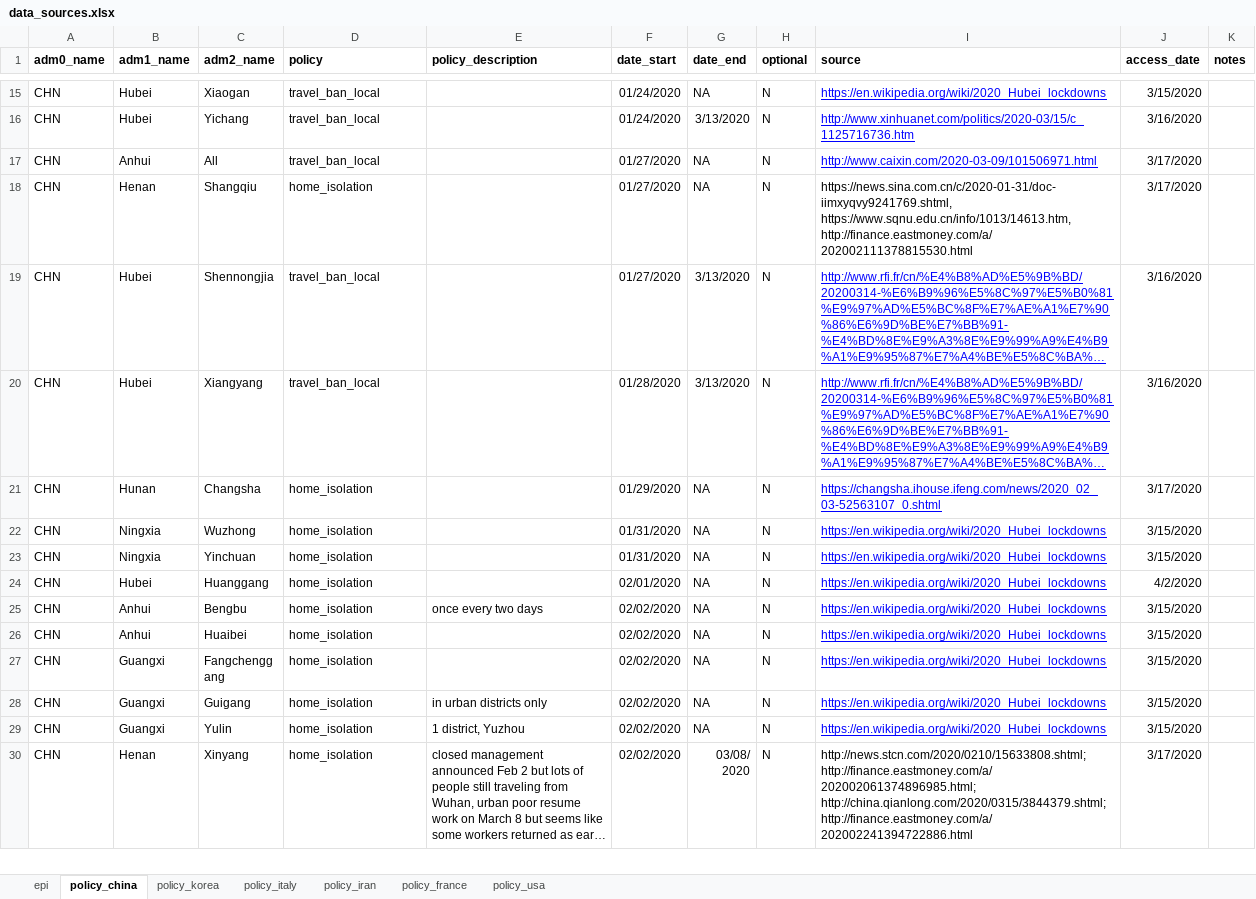
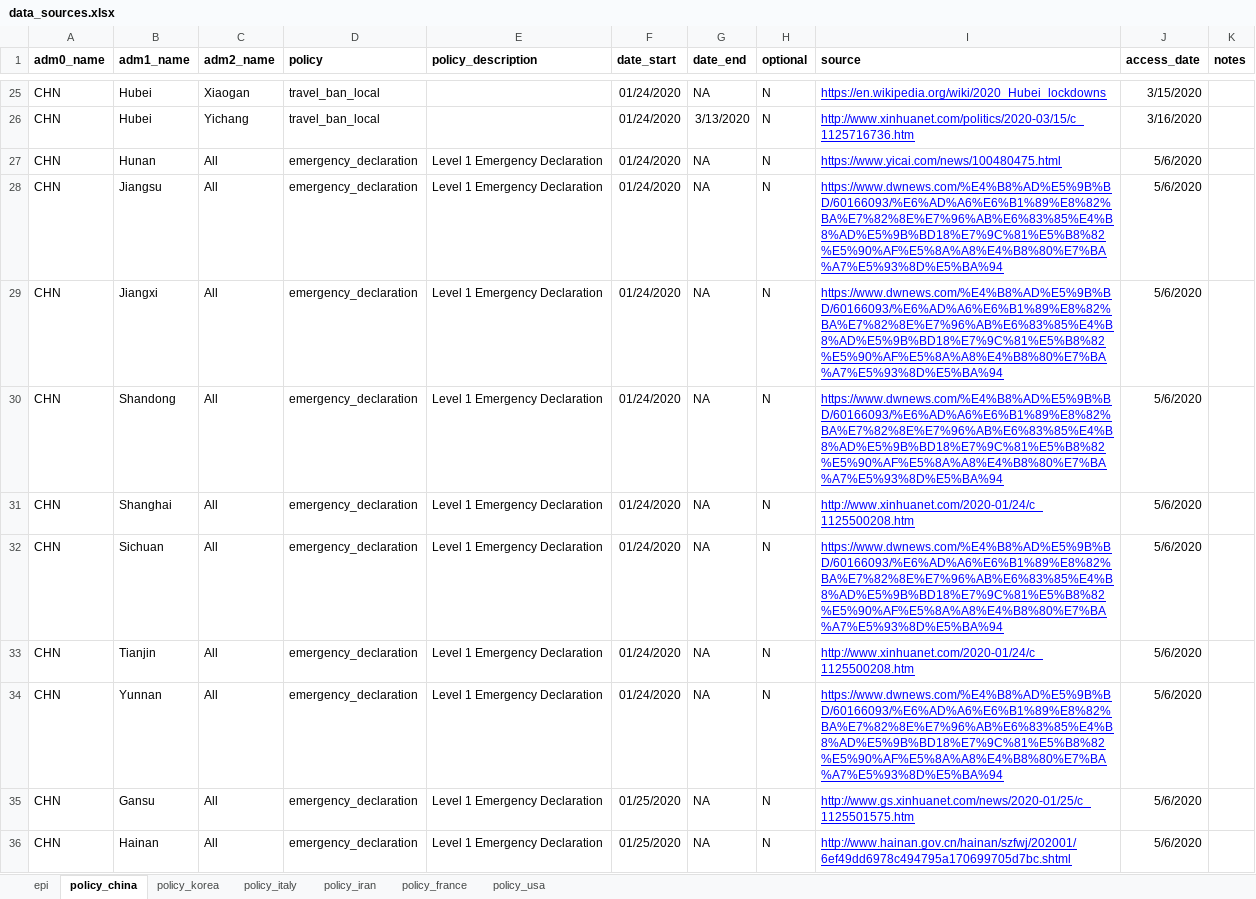
Before and after one commit to Global-Policy-Lab/gpl-covid, an Excel workbook: data/raw/multi_country/data_sources.xlsx, sheet policy_china, drawn as a sheet; only a part is shown, gaps mark what is left out; the shorter side is filled out with more unchanged rows; long unchanged cells end in …; values as stored, in another font and other column widths than the file's, no borders; charts and pictures not drawn; the diff covers the shown part only; the diff names each change by its address in the sheet, - before the commit and + after, or states it on an @@ line.

```diff
--- a/data/raw/multi_country/data_sources.xlsx (sheet policy_china)
+++ b/data/raw/multi_country/data_sources.xlsx (sheet policy_china)
+row 27: CHN | Hunan | All | emergency_declaration | Level 1 Emergency Declaration | 01/24/2020 | NA | N | https://www.yicai.com/news/100480475.html | 5/6/2020
+row 28: CHN | Jiangsu | All | emergency_declaration | Level 1 Emergency Declaration | 01/24/2020 | NA | N | https://www.dwnews.com/%E4%B8%AD%E5%9B%BD/60166093/%E6%AD%A6%E6%B1%89%E8%82%BA%E7%82%8E%E7%96%AB%E6%83%85%E4%B8%AD%E5%9B%BD18%E7%9C%81%E5%B8%82%E5%90%AF%E5%8A%A8%E4%B8%80%E7%BA%A7%E5%93%8D%E5%BA%94 | 5/6/2020
+row 29: CHN | Jiangxi | All | emergency_declaration | Level 1 Emergency Declaration | 01/24/2020 | NA | N | https://www.dwnews.com/%E4%B8%AD%E5%9B%BD/60166093/%E6%AD%A6%E6%B1%89%E8%82%BA%E7%82%8E%E7%96%AB%E6%83%85%E4%B8%AD%E5%9B%BD18%E7%9C%81%E5%B8%82%E5%90%AF%E5%8A%A8%E4%B8%80%E7%BA%A7%E5%93%8D%E5%BA%94 | 5/6/2020
+row 30: CHN | Shandong | All | emergency_declaration | Level 1 Emergency Declaration | 01/24/2020 | NA | N | https://www.dwnews.com/%E4%B8%AD%E5%9B%BD/60166093/%E6%AD%A6%E6%B1%89%E8%82%BA%E7%82%8E%E7%96%AB%E6%83%85%E4%B8%AD%E5%9B%BD18%E7%9C%81%E5%B8%82%E5%90%AF%E5%8A%A8%E4%B8%80%E7%BA%A7%E5%93%8D%E5%BA%94 | 5/6/2020
+row 31: CHN | Shanghai | All | emergency_declaration | Level 1 Emergency Declaration | 01/24/2020 | NA | N | http://www.xinhuanet.com/2020-01/24/c_1125500208.htm | 5/6/2020
+row 32: CHN | Sichuan | All | emergency_declaration | Level 1 Emergency Declaration | 01/24/2020 | NA | N | https://www.dwnews.com/%E4%B8%AD%E5%9B%BD/60166093/%E6%AD%A6%E6%B1%89%E8%82%BA%E7%82%8E%E7%96%AB%E6%83%85%E4%B8%AD%E5%9B%BD18%E7%9C%81%E5%B8%82%E5%90%AF%E5%8A%A8%E4%B8%80%E7%BA%A7%E5%93%8D%E5%BA%94 | 5/6/2020
+row 33: CHN | Tianjin | All | emergency_declaration | Level 1 Emergency Declaration | 01/24/2020 | NA | N | http://www.xinhuanet.com/2020-01/24/c_1125500208.htm | 5/6/2020
+row 34: CHN | Yunnan | All | emergency_declaration | Level 1 Emergency Declaration | 01/24/2020 | NA | N | https://www.dwnews.com/%E4%B8%AD%E5%9B%BD/60166093/%E6%AD%A6%E6%B1%89%E8%82%BA%E7%82%8E%E7%96%AB%E6%83%85%E4%B8%AD%E5%9B%BD18%E7%9C%81%E5%B8%82%E5%90%AF%E5%8A%A8%E4%B8%80%E7%BA%A7%E5%93%8D%E5%BA%94 | 5/6/2020
+row 35: CHN | Gansu | All | emergency_declaration | Level 1 Emergency Declaration | 01/25/2020 | NA | N | http://www.gs.xinhuanet.com/news/2020-01/25/c_1125501575.htm | 5/6/2020
+row 36: CHN | Hainan | All | emergency_declaration | Level 1 Emergency Declaration | 01/25/2020 | NA | N | http://www.hainan.gov.cn/hainan/szfwj/202001/6ef49dd6978c494795a170699705d7bc.shtml | 5/6/2020
```
Also changed, not shown: 23 added rows, 3 removed rows and 1 edited cell elsewhere in this sheet, sheet policy_usa, sheet policy_italy, sheet policy_france, 1 other file.
